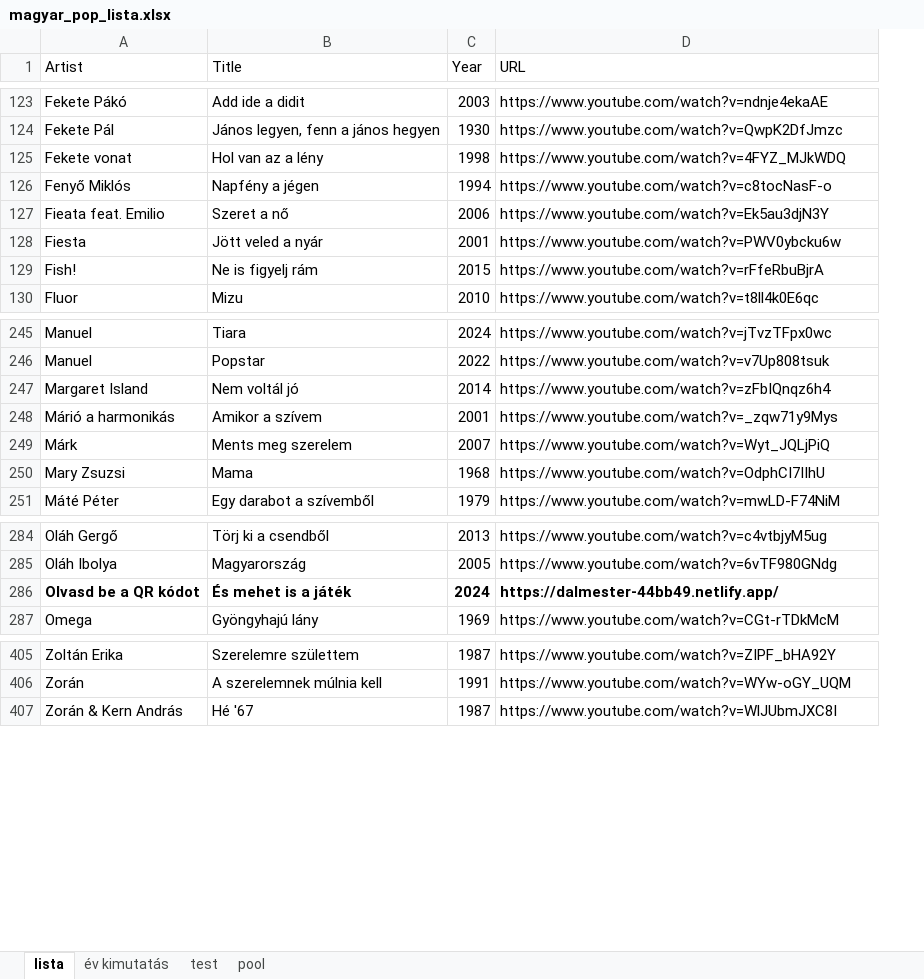
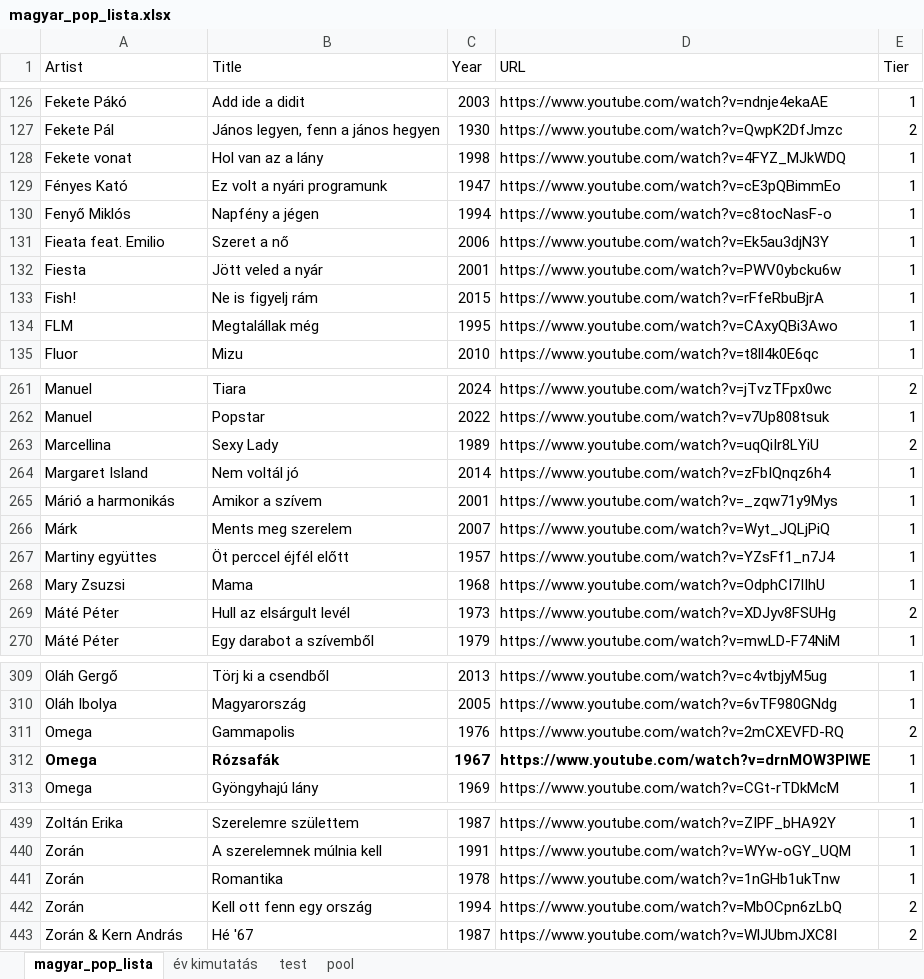
Before and after one commit to KoltaiAdam/song-timeline-card-generator, an Excel workbook: data/magyar_pop_lista.xlsx, sheet magyar_pop_lista, drawn as a sheet; only a part is shown, gaps mark what is left out; values as stored, in another font and other column widths than the file's, no borders; removed rows and columns are numbered as before the commit, all else as after; the diff covers the shown part only; the diff names each change by its address in the sheet, - before the commit and + after, or states it on an @@ line.

Commit message:
Add tiering
444 song, 306 in tier 1 the rest in tier 2
37 pages total

```diff
--- a/data/magyar_pop_lista.xlsx (sheet magyar_pop_lista)
+++ b/data/magyar_pop_lista.xlsx (sheet magyar_pop_lista)
-sheet tab: lista
+sheet tab: magyar_pop_lista
+column E (Tier), rows 126-128: 1 | 2 | 1; rows 130-133: all 1; row 135: 1; rows 261-262: 2 | 1; rows 264-266: all 1; row 268: 1; row 270: 1; rows 309-310: 1 | 1; row 313: 1; rows 439-440: 1 | 1; row 443: 2
-B128 (Title): Hol van az a lény
+B128 (Title): Hol van az a lány
+row 129: Fényes Kató | Ez volt a nyári programunk | 1947 | https://www.youtube.com/watch?v=cE3pQBimmEo | 1
+row 134: FLM | Megtalállak még | 1995 | https://www.youtube.com/watch?v=CAxyQBi3Awo | 1
+row 263: Marcellina | Sexy Lady | 1989 | https://www.youtube.com/watch?v=uqQiIr8LYiU | 2
+row 267: Martiny együttes | Öt perccel éjfél előtt | 1957 | https://www.youtube.com/watch?v=YZsFf1_n7J4 | 1
+row 269: Máté Péter | Hull az elsárgult levél | 1973 | https://www.youtube.com/watch?v=XDJyv8FSUHg | 2
-row 286: Olvasd be a QR kódot | És mehet is a játék | 2024 | https://dalmester-44bb49.netlify.app/
+row 311: Omega | Gammapolis | 1976 | https://www.youtube.com/watch?v=2mCXEVFD-RQ | 2
+row 312: Omega | Rózsafák | 1967 | https://www.youtube.com/watch?v=drnMOW3PIWE | 1
+row 441: Zorán | Romantika | 1978 | https://www.youtube.com/watch?v=1nGHb1ukTnw | 1
+row 442: Zorán | Kell ott fenn egy ország | 1994 | https://www.youtube.com/watch?v=MbOCpn6zLbQ | 2
```
Also changed, not shown: 28 added rows, 4 moved rows, 4 edited cells and cell formats elsewhere in this sheet, sheet év kimutatás, 3 other files.
